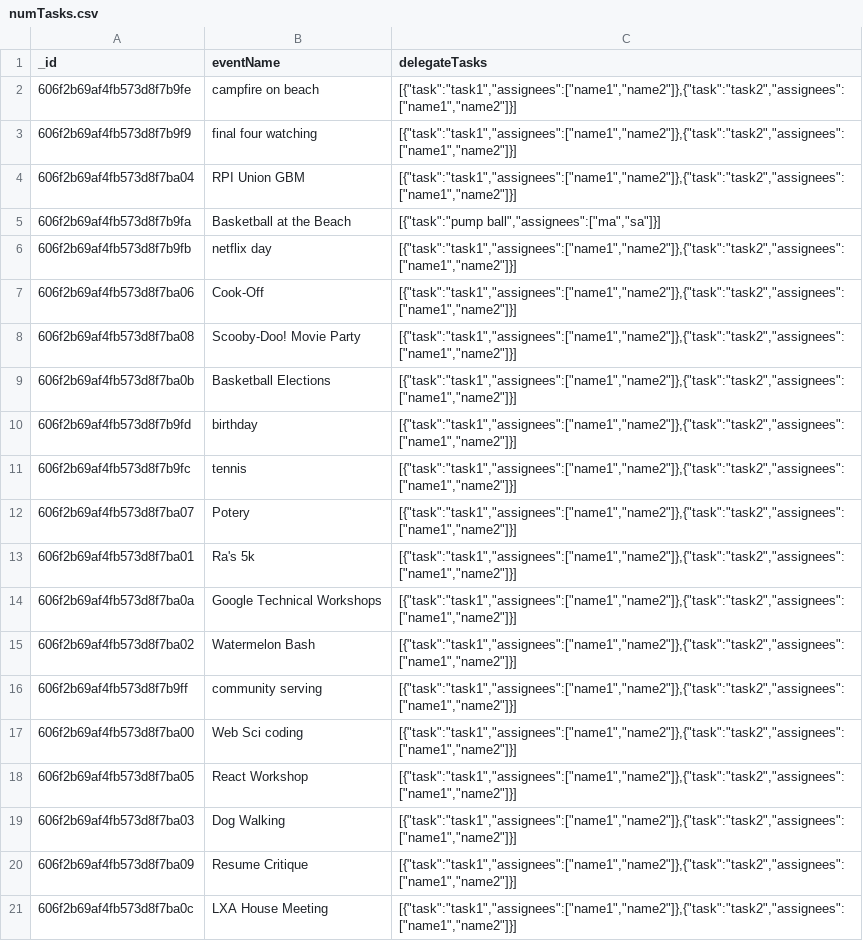
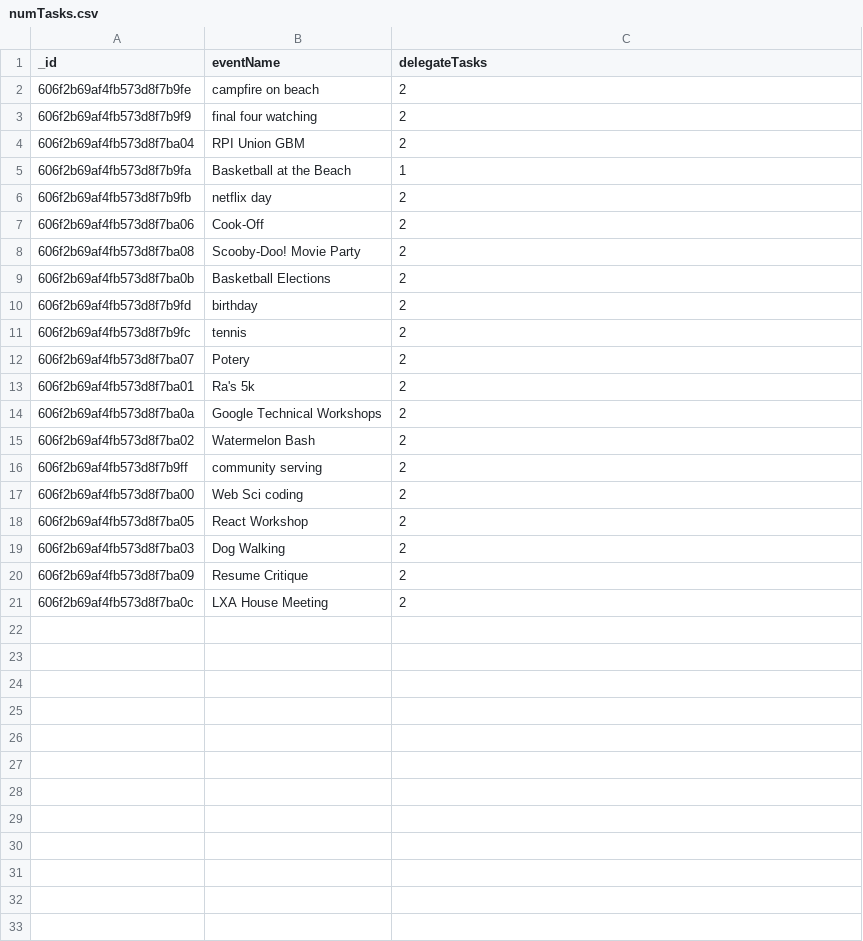
Before and after one commit to Team-campfire/campfire, a CSV file: campfire/src/assets/csv-files/numTasks.csv, drawn as a sheet.

```diff
--- a/campfire/src/assets/csv-files/numTasks.csv
+++ b/campfire/src/assets/csv-files/numTasks.csv
@@ -1,21 +1,21 @@
 "_id","eventName","delegateTasks"
-"606f2b69af4fb573d8f7b9fe","campfire on beach","[{""task"":""task1"",""assignees"":[""name1"",""name2""]},{""task"":""task2"",""assignees"":[""name1"",""name2""]}]"
-"606f2b69af4fb573d8f7b9f9","final four watching","[{""task"":""task1"",""assignees"":[""name1"",""name2""]},{""task"":""task2"",""assignees"":[""name1"",""name2""]}]"
-"606f2b69af4fb573d8f7ba04","RPI Union GBM","[{""task"":""task1"",""assignees"":[""name1"",""name2""]},{""task"":""task2"",""assignees"":[""name1"",""name2""]}]"
-"606f2b69af4fb573d8f7b9fa","Basketball at the Beach","[{""task"":""pump ball"",""assignees"":[""ma"",""sa""]}]"
-"606f2b69af4fb573d8f7b9fb","netflix day","[{""task"":""task1"",""assignees"":[""name1"",""name2""]},{""task"":""task2"",""assignees"":[""name1"",""name2""]}]"
-"606f2b69af4fb573d8f7ba06","Cook-Off","[{""task"":""task1"",""assignees"":[""name1"",""name2""]},{""task"":""task2"",""assignees"":[""name1"",""name2""]}]"
-"606f2b69af4fb573d8f7ba08","Scooby-Doo! Movie Party","[{""task"":""task1"",""assignees"":[""name1"",""name2""]},{""task"":""task2"",""assignees"":[""name1"",""name2""]}]"
-"606f2b69af4fb573d8f7ba0b","Basketball Elections","[{""task"":""task1"",""assignees"":[""name1"",""name2""]},{""task"":""task2"",""assignees"":[""name1"",""name2""]}]"
-"606f2b69af4fb573d8f7b9fd","birthday","[{""task"":""task1"",""assignees"":[""name1"",""name2""]},{""task"":""task2"",""assignees"":[""name1"",""name2""]}]"
-"606f2b69af4fb573d8f7b9fc","tennis","[{""task"":""task1"",""assignees"":[""name1"",""name2""]},{""task"":""task2"",""assignees"":[""name1"",""name2""]}]"
-"606f2b69af4fb573d8f7ba07","Potery","[{""task"":""task1"",""assignees"":[""name1"",""name2""]},{""task"":""task2"",""assignees"":[""name1"",""name2""]}]"
-"606f2b69af4fb573d8f7ba01","Ra's 5k","[{""task"":""task1"",""assignees"":[""name1"",""name2""]},{""task"":""task2"",""assignees"":[""name1"",""name2""]}]"
-"606f2b69af4fb573d8f7ba0a","Google Technical Workshops","[{""task"":""task1"",""assignees"":[""name1"",""name2""]},{""task"":""task2"",""assignees"":[""name1"",""name2""]}]"
-"606f2b69af4fb573d8f7ba02","Watermelon Bash","[{""task"":""task1"",""assignees"":[""name1"",""name2""]},{""task"":""task2"",""assignees"":[""name1"",""name2""]}]"
-"606f2b69af4fb573d8f7b9ff","community serving","[{""task"":""task1"",""assignees"":[""name1"",""name2""]},{""task"":""task2"",""assignees"":[""name1"",""name2""]}]"
-"606f2b69af4fb573d8f7ba00","Web Sci coding","[{""task"":""task1"",""assignees"":[""name1"",""name2""]},{""task"":""task2"",""assignees"":[""name1"",""name2""]}]"
-"606f2b69af4fb573d8f7ba05","React Workshop","[{""task"":""task1"",""assignees"":[""name1"",""name2""]},{""task"":""task2"",""assignees"":[""name1"",""name2""]}]"
-"606f2b69af4fb573d8f7ba03","Dog Walking","[{""task"":""task1"",""assignees"":[""name1"",""name2""]},{""task"":""task2"",""assignees"":[""name1"",""name2""]}]"
-"606f2b69af4fb573d8f7ba09","Resume Critique","[{""task"":""task1"",""assignees"":[""name1"",""name2""]},{""task"":""task2"",""assignees"":[""name1"",""name2""]}]"
-"606f2b69af4fb573d8f7ba0c","LXA House Meeting","[{""task"":""task1"",""assignees"":[""name1"",""name2""]},{""task"":""task2"",""assignees"":[""name1"",""name2""]}]"
+"606f2b69af4fb573d8f7b9fe","campfire on beach",2
+"606f2b69af4fb573d8f7b9f9","final four watching",2
+"606f2b69af4fb573d8f7ba04","RPI Union GBM",2
+"606f2b69af4fb573d8f7b9fa","Basketball at the Beach",1
+"606f2b69af4fb573d8f7b9fb","netflix day",2
+"606f2b69af4fb573d8f7ba06","Cook-Off",2
+"606f2b69af4fb573d8f7ba08","Scooby-Doo! Movie Party",2
+"606f2b69af4fb573d8f7ba0b","Basketball Elections",2
+"606f2b69af4fb573d8f7b9fd","birthday",2
+"606f2b69af4fb573d8f7b9fc","tennis",2
+"606f2b69af4fb573d8f7ba07","Potery",2
+"606f2b69af4fb573d8f7ba01","Ra's 5k",2
+"606f2b69af4fb573d8f7ba0a","Google Technical Workshops",2
+"606f2b69af4fb573d8f7ba02","Watermelon Bash",2
+"606f2b69af4fb573d8f7b9ff","community serving",2
+"606f2b69af4fb573d8f7ba00","Web Sci coding",2
+"606f2b69af4fb573d8f7ba05","React Workshop",2
+"606f2b69af4fb573d8f7ba03","Dog Walking",2
+"606f2b69af4fb573d8f7ba09","Resume Critique",2
+"606f2b69af4fb573d8f7ba0c","LXA House Meeting",2
```
Also changed, not shown: campfire/src/assets/csv-files/numDrivers.csv.
